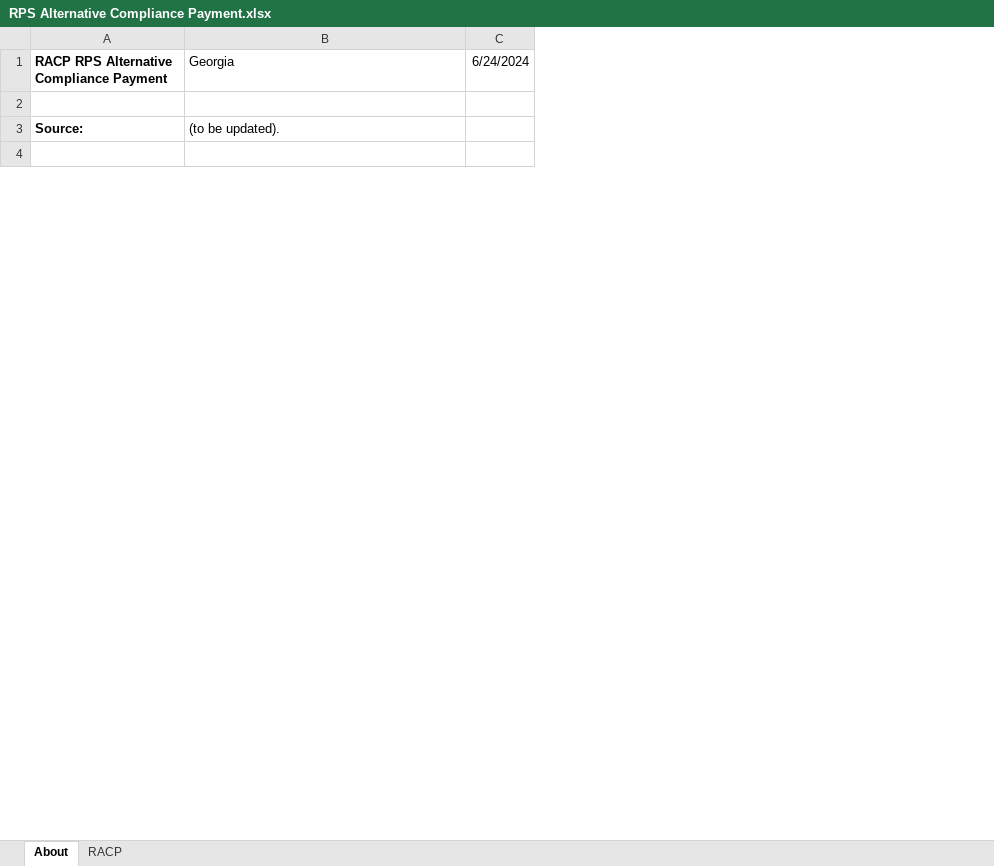
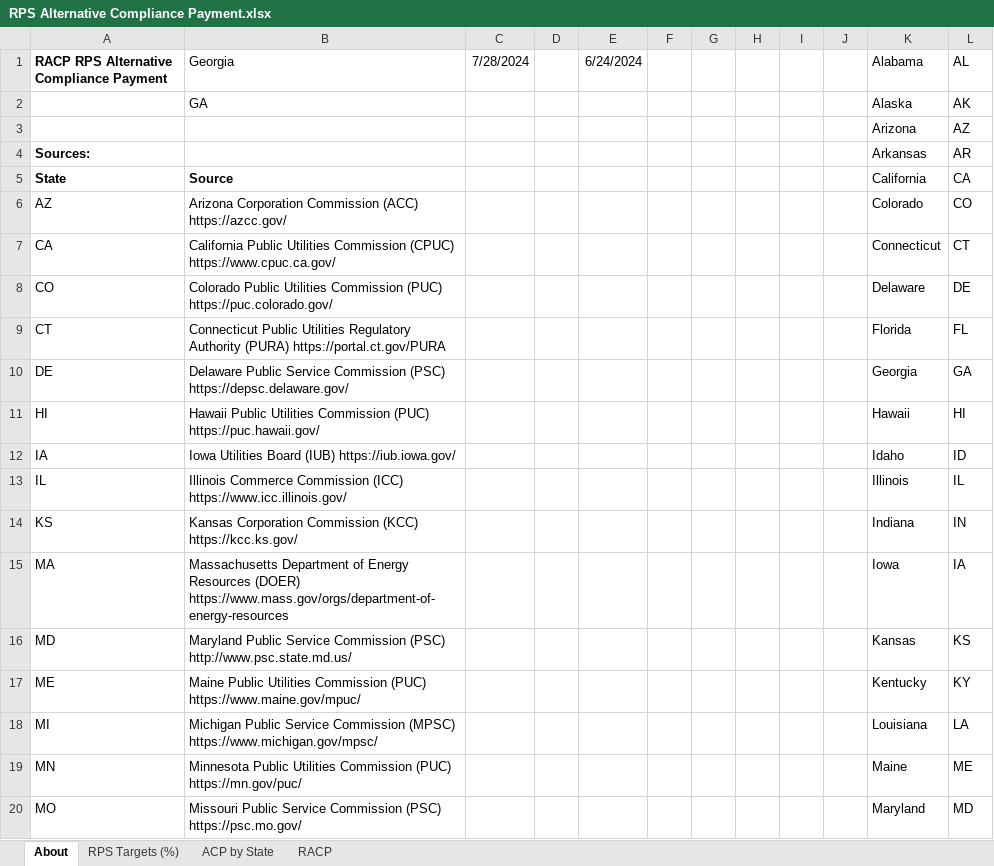
Before and after one commit to EnergyInnovation/eps-georgia, an Excel workbook: InputData/ctrl-settings/RACP/RPS Alternative Compliance Payment.xlsx, sheet About, drawn as a sheet; only a part is shown; values as stored, in another font and other column widths than the file's, no borders; conditional formats not drawn; removed rows and columns are numbered as before the commit, all else as after; the diff covers the shown part only; the diff names each change by its address in the sheet, - before the commit and + after, or states it on an @@ line.

```diff
--- a/InputData/ctrl-settings/RACP/RPS Alternative Compliance Payment.xlsx (sheet About)
+++ b/InputData/ctrl-settings/RACP/RPS Alternative Compliance Payment.xlsx (sheet About)
+sheet tab: RPS Targets (%)
+sheet tab: ACP by State
+column C (7/28/2024), empty
+column D, empty
+column F, empty
+column G, empty
+column H, empty
+column I, empty
+column J, empty
+column K (Alabama), rows 3-4: Arizona | Arkansas
+column L (AL), rows 3-4: AZ | AR
+row 2:  | GA |  |  |  |  |  |  |  |  | Alaska | AK
-row 3: (empty)
+row 3:  |  |  |  |  |  |  |  |  |  | Arizona | AZ
-row 3: Source: | (to be updated).
-row 4: (empty)
+row 4: Sources: |  |  |  |  |  |  |  |  |  | Arkansas | AR
+row 5: State | Source |  |  |  |  |  |  |  |  | California | CA
+row 6: AZ | Arizona Corporation Commission (ACC) https://azcc.gov/ |  |  |  |  |  |  |  |  | Colorado | CO
+row 7: CA | California Public Utilities Commission (CPUC) https://www.cpuc.ca.gov/ |  |  |  |  |  |  |  |  | Connecticut | CT
+row 8: CO | Colorado Public Utilities Commission (PUC) https://puc.colorado.gov/ |  |  |  |  |  |  |  |  | Delaware | DE
+row 9: CT | Connecticut Public Utilities Regulatory Authority (PURA) https://portal.ct.gov/PURA |  |  |  |  |  |  |  |  | Florida | FL
+row 10: DE | Delaware Public Service Commission (PSC) https://depsc.delaware.gov/ |  |  |  |  |  |  |  |  | Georgia | GA
+row 11: HI | Hawaii Public Utilities Commission (PUC) https://puc.hawaii.gov/ |  |  |  |  |  |  |  |  | Hawaii | HI
+row 12: IA | Iowa Utilities Board (IUB) https://iub.iowa.gov/ |  |  |  |  |  |  |  |  | Idaho | ID
+row 13: IL | Illinois Commerce Commission (ICC) https://www.icc.illinois.gov/ |  |  |  |  |  |  |  |  | Illinois | IL
+row 14: KS | Kansas Corporation Commission (KCC) https://kcc.ks.gov/ |  |  |  |  |  |  |  |  | Indiana | IN
+row 15: MA | Massachusetts Department of Energy Resources (DOER) https://www.mass.gov/orgs/department-of-energy-resources |  |  |  |  |  |  |  |  | Iowa | IA
+row 16: MD | Maryland Public Service Commission (PSC) http://www.psc.state.md.us/ |  |  |  |  |  |  |  |  | Kansas | KS
+row 17: ME | Maine Public Utilities Commission (PUC) https://www.maine.gov/mpuc/ |  |  |  |  |  |  |  |  | Kentucky | KY
+row 18: MI | Michigan Public Service Commission (MPSC) https://www.michigan.gov/mpsc/ |  |  |  |  |  |  |  |  | Louisiana | LA
+row 19: MN | Minnesota Public Utilities Commission (PUC) https://mn.gov/puc/ |  |  |  |  |  |  |  |  | Maine | ME
+row 20: MO | Missouri Public Service Commission (PSC) https://psc.mo.gov/ |  |  |  |  |  |  |  |  | Maryland | MD
```
Also changed, not shown: 33 added rows and 4 edited cells elsewhere in this sheet, sheet RACP, charts or pictures, InputData/elec/CDRDfRCP/Cln Dsptchble Rsrc Dmnd for Rlbty Curve Param.xlsx, InputData/elec/HOC/HOC Hydro Opportunity Costs.xlsx, 22 other files.
